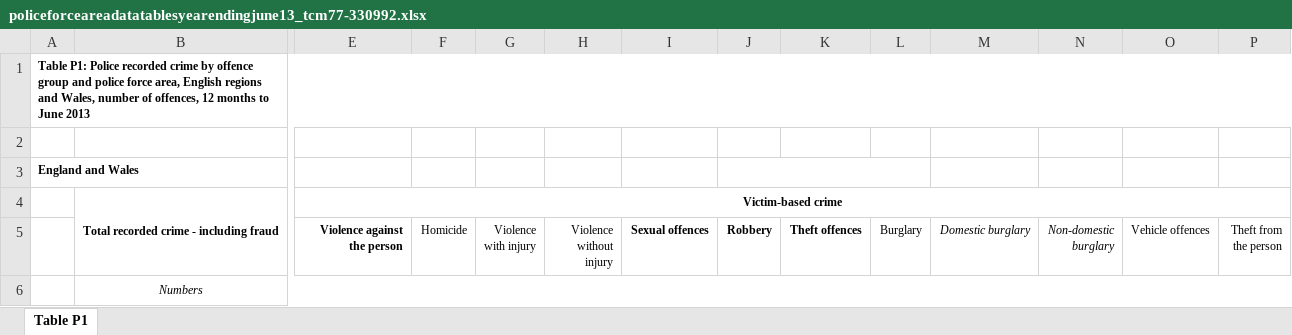
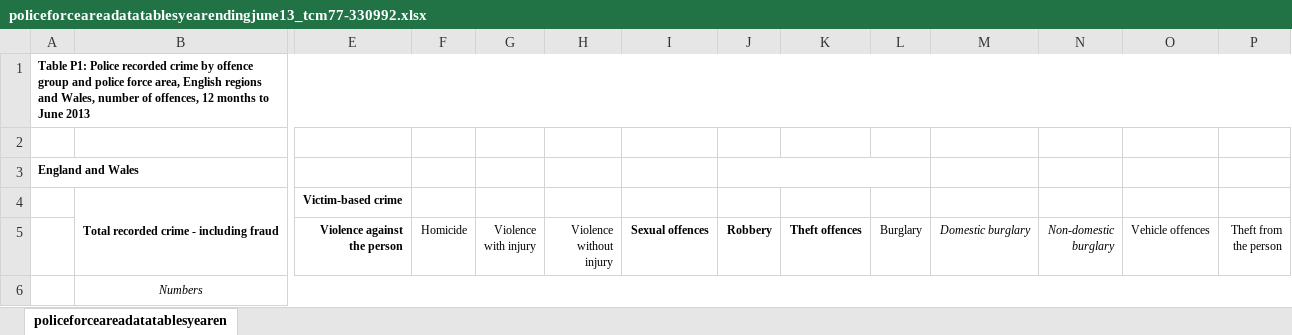
Before and after one commit to jegtnes/atwd, an Excel workbook: data/policeforceareadatatablesyearendingjune13_tcm77-330992.xlsx, sheet policeforceareadatatablesyearen, drawn as a sheet; only a part is shown, gaps mark what is left out; values as stored, in another font and other column widths than the file's, no borders; the diff covers the shown part only; the diff names each change by its address in the sheet, - before the commit and + after, or states it on an @@ line.

Commit message:
Converted data to CSV

```diff
--- a/data/policeforceareadatatablesyearendingjune13_tcm77-330992.xlsx (sheet policeforceareadatatablesyearen)
+++ b/data/policeforceareadatatablesyearendingjune13_tcm77-330992.xlsx (sheet policeforceareadatatablesyearen)
-sheet tab: Table P1
+sheet tab: policeforceareadatatablesyearen
-E4:T4 merged
```
Also changed, not shown: merged cells elsewhere in this sheet, 1 other file.
